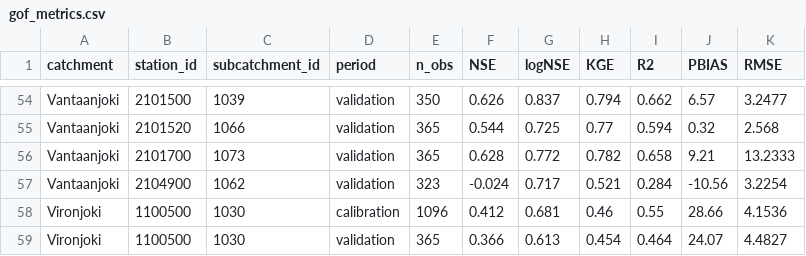
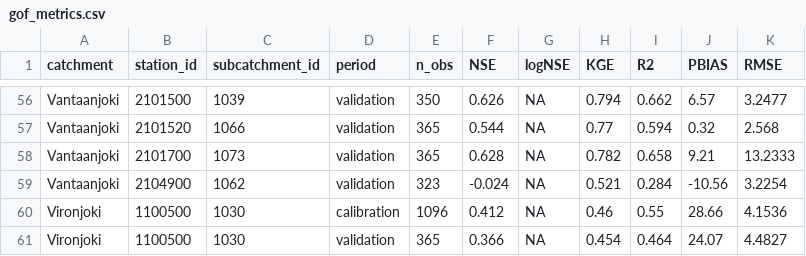
Before and after one commit to NicolausvZ/BalticSeaH2_T3.1, a CSV file: tables/gof_metrics.csv, drawn as a sheet; only a part is shown, gaps mark what is left out; the diff covers the shown part only.

```diff
--- a/tables/gof_metrics.csv
+++ b/tables/gof_metrics.csv
@@ -54,6 +56,6 @@
-"Vantaanjoki","2101500","1039","validation",350,0.626,0.837,0.794,0.662,6.57,3.2477
-"Vantaanjoki","2101520","1066","validation",365,0.544,0.725,0.77,0.594,0.32,2.568
-"Vantaanjoki","2101700","1073","validation",365,0.628,0.772,0.782,0.658,9.21,13.2333
-"Vantaanjoki","2104900","1062","validation",323,-0.024,0.717,0.521,0.284,-10.56,3.2254
-"Vironjoki","1100500","1030","calibration",1096,0.412,0.681,0.46,0.55,28.66,4.1536
-"Vironjoki","1100500","1030","validation",365,0.366,0.613,0.454,0.464,24.07,4.4827
+"Vantaanjoki","2101500","1039","validation",350,0.626,NA,0.794,0.662,6.57,3.2477
+"Vantaanjoki","2101520","1066","validation",365,0.544,NA,0.77,0.594,0.32,2.568
+"Vantaanjoki","2101700","1073","validation",365,0.628,NA,0.782,0.658,9.21,13.2333
+"Vantaanjoki","2104900","1062","validation",323,-0.024,NA,0.521,0.284,-10.56,3.2254
+"Vironjoki","1100500","1030","calibration",1096,0.412,NA,0.46,0.55,28.66,4.1536
+"Vironjoki","1100500","1030","validation",365,0.366,NA,0.454,0.464,24.07,4.4827
```
Also changed, not shown: 2 added rows and 50 edited cells elsewhere in this file, 1 other file.
